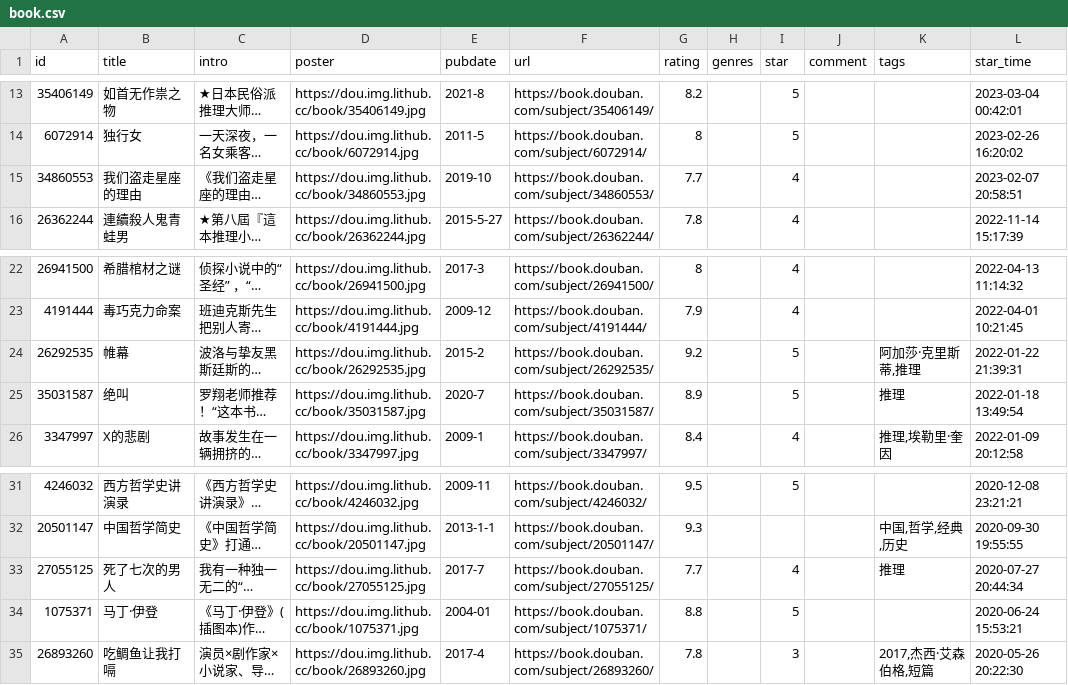
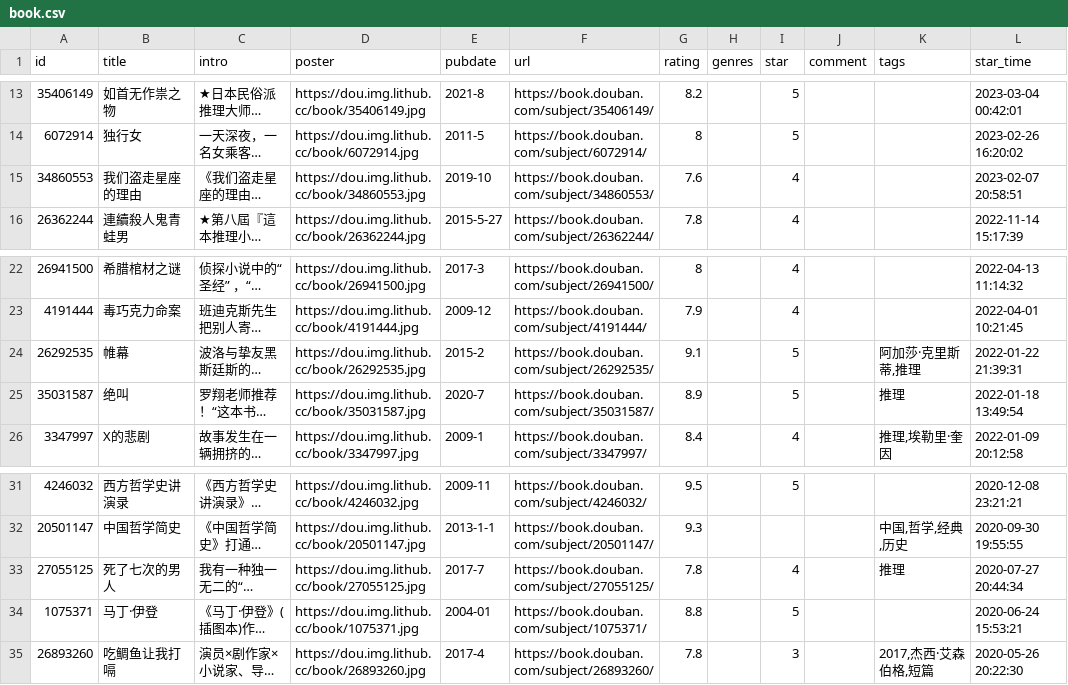
Before and after one commit to eliguoguo/elizen-blog, a CSV file: data/douban/book.csv, drawn as a sheet; only a part is shown, gaps mark what is left out; long unchanged cells end in …; the diff names each change by its address in the sheet, - before the commit and + after, or states it on an @@ line.

```diff
--- a/data/douban/book.csv
+++ b/data/douban/book.csv
-G15 (rating): 7.7
+G15 (rating): 7.6
-G24 (rating): 9.2
+G24 (rating): 9.1
-G33 (rating): 7.7
+G33 (rating): 7.8
```
Also changed, not shown: data/douban/movie.csv.
